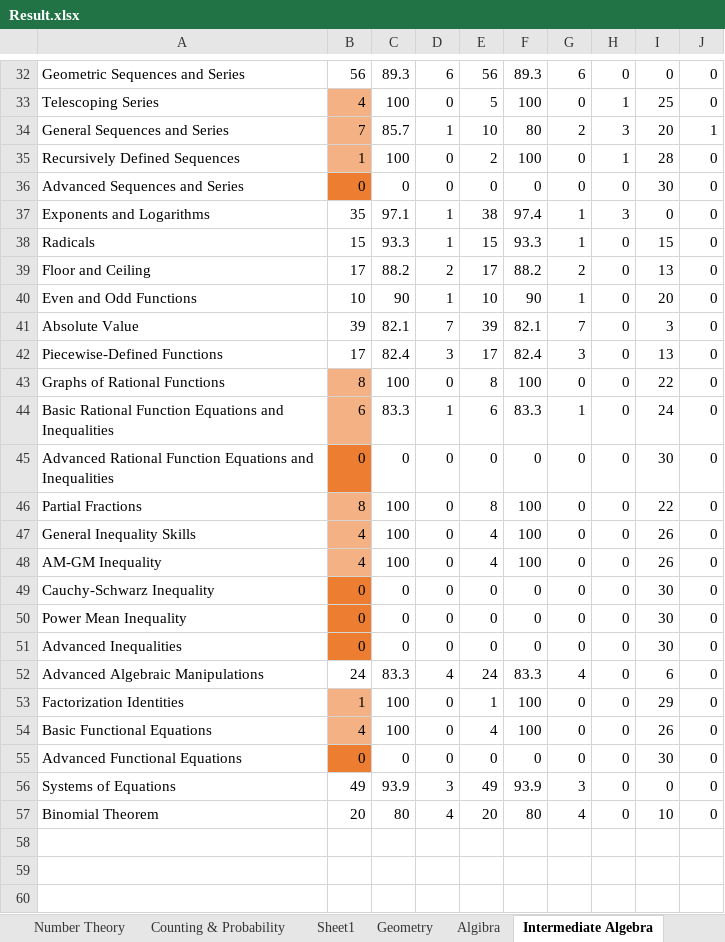
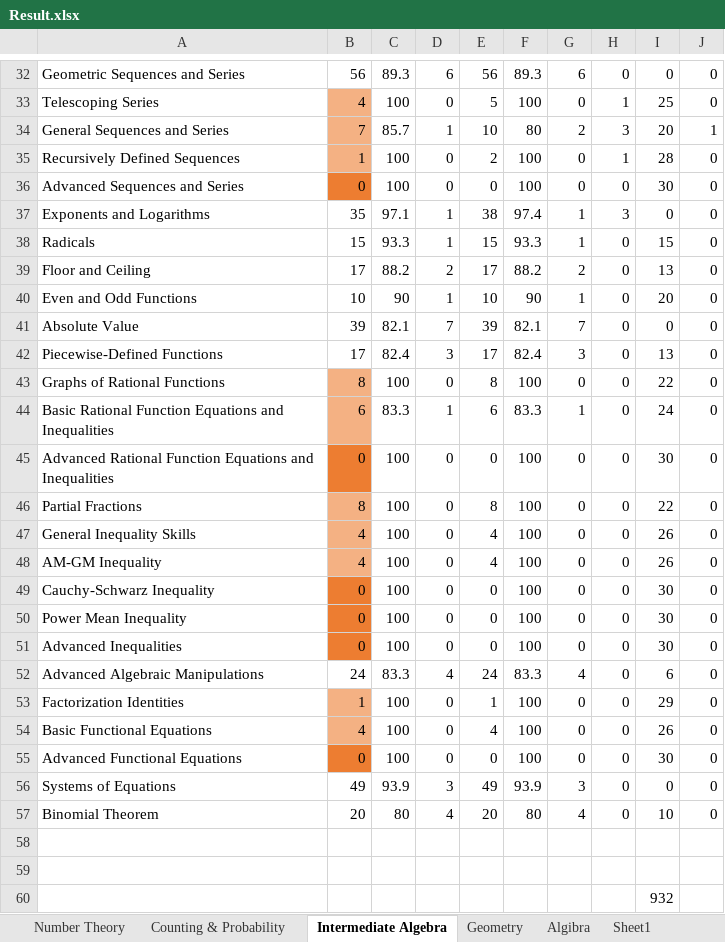
Before and after one commit to reginwon/AOPS_UiPath, an Excel workbook: Result.xlsx, sheet Intermediate Algebra, drawn as a sheet; only a part is shown, gaps mark what is left out; values as stored, in another font and other column widths than the file's, no borders; conditional formats not drawn; the diff covers the shown part only; the diff names each change by its address in the sheet, - before the commit and + after, or states it on an @@ line.

```diff
--- a/Result.xlsx (sheet Intermediate Algebra)
+++ b/Result.xlsx (sheet Intermediate Algebra)
@@ sheet tab order changed: Number Theory | Counting & Probability | Intermediate Algebra | Geometry | Algibra | Sheet1 @@
-C36: 0
+C36: 100
-F36: 0
+F36: 100
-I41: 3
+I41: 0
-C45: 0
+C45: 100
-F45: 0
+F45: 100
-C49:C51: 0
+C49:C51: 100
-F49:F51: 0
+F49:F51: 100
-C55: 0
+C55: 100
-F55: 0
+F55: 100
+row 58: (empty)
+row 59: (empty)
+row 60:  |  |  |  |  |  |  |  | 932
```
Also changed, not shown: 11 edited cells elsewhere in this sheet, sheet Counting & Probability, sheet Geometry, formulas that keep their value, 4 other files.
